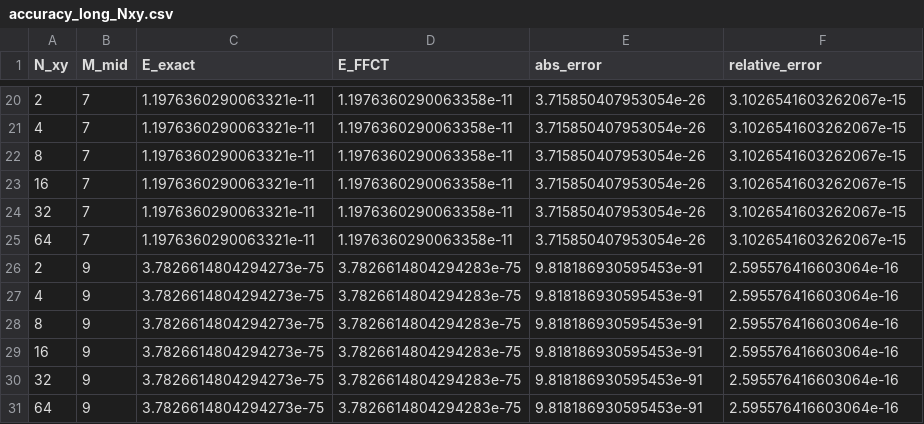
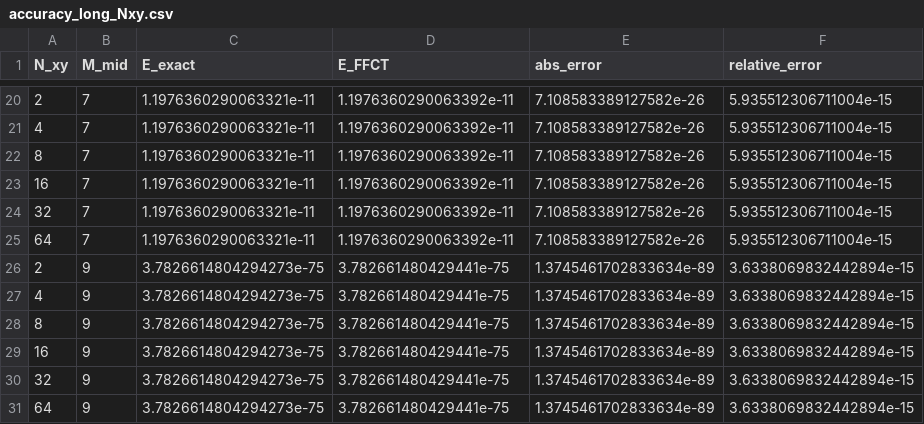
Before and after one commit to ArrogantGao/FSSoG_benchmark, a CSV file: accuracy/data/accuracy_long_Nxy.csv, drawn as a sheet; only a part is shown, gaps mark what is left out; the diff covers the shown part only.

```diff
--- a/accuracy/data/accuracy_long_Nxy.csv
+++ b/accuracy/data/accuracy_long_Nxy.csv
@@ -20,12 +20,12 @@ N_xy,M_mid,E_exact,E_FFCT,abs_error,relative_error
-2,7,1.1976360290063321e-11,1.1976360290063358e-11,3.715850407953054e-26,3.1026541603262067e-15
-4,7,1.1976360290063321e-11,1.1976360290063358e-11,3.715850407953054e-26,3.1026541603262067e-15
-8,7,1.1976360290063321e-11,1.1976360290063358e-11,3.715850407953054e-26,3.1026541603262067e-15
-16,7,1.1976360290063321e-11,1.1976360290063358e-11,3.715850407953054e-26,3.1026541603262067e-15
-32,7,1.1976360290063321e-11,1.1976360290063358e-11,3.715850407953054e-26,3.1026541603262067e-15
-64,7,1.1976360290063321e-11,1.1976360290063358e-11,3.715850407953054e-26,3.1026541603262067e-15
-2,9,3.7826614804294273e-75,3.7826614804294283e-75,9.818186930595453e-91,2.595576416603064e-16
-4,9,3.7826614804294273e-75,3.7826614804294283e-75,9.818186930595453e-91,2.595576416603064e-16
-8,9,3.7826614804294273e-75,3.7826614804294283e-75,9.818186930595453e-91,2.595576416603064e-16
-16,9,3.7826614804294273e-75,3.7826614804294283e-75,9.818186930595453e-91,2.595576416603064e-16
-32,9,3.7826614804294273e-75,3.7826614804294283e-75,9.818186930595453e-91,2.595576416603064e-16
-64,9,3.7826614804294273e-75,3.7826614804294283e-75,9.818186930595453e-91,2.595576416603064e-16
+2,7,1.1976360290063321e-11,1.1976360290063392e-11,7.108583389127582e-26,5.935512306711004e-15
+4,7,1.1976360290063321e-11,1.1976360290063392e-11,7.108583389127582e-26,5.935512306711004e-15
+8,7,1.1976360290063321e-11,1.1976360290063392e-11,7.108583389127582e-26,5.935512306711004e-15
+16,7,1.1976360290063321e-11,1.1976360290063392e-11,7.108583389127582e-26,5.935512306711004e-15
+32,7,1.1976360290063321e-11,1.1976360290063392e-11,7.108583389127582e-26,5.935512306711004e-15
+64,7,1.1976360290063321e-11,1.1976360290063392e-11,7.108583389127582e-26,5.935512306711004e-15
+2,9,3.7826614804294273e-75,3.782661480429441e-75,1.3745461702833634e-89,3.6338069832442894e-15
+4,9,3.7826614804294273e-75,3.782661480429441e-75,1.3745461702833634e-89,3.6338069832442894e-15
+8,9,3.7826614804294273e-75,3.782661480429441e-75,1.3745461702833634e-89,3.6338069832442894e-15
+16,9,3.7826614804294273e-75,3.782661480429441e-75,1.3745461702833634e-89,3.6338069832442894e-15
+32,9,3.7826614804294273e-75,3.782661480429441e-75,1.3745461702833634e-89,3.6338069832442894e-15
+64,9,3.7826614804294273e-75,3.782661480429441e-75,1.3745461702833634e-89,3.6338069832442894e-15
```
Also changed, not shown: 54 edited cells elsewhere in this file, accuracy/data/Acc_T1_1_Kspace.csv, accuracy/data/accuracy_long_Nz.csv, 16 other files.
